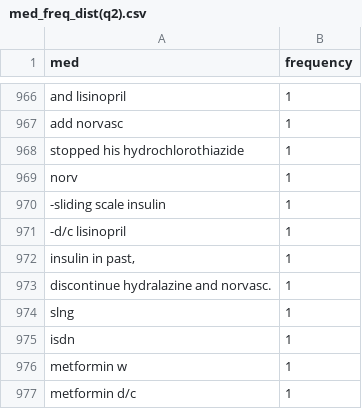
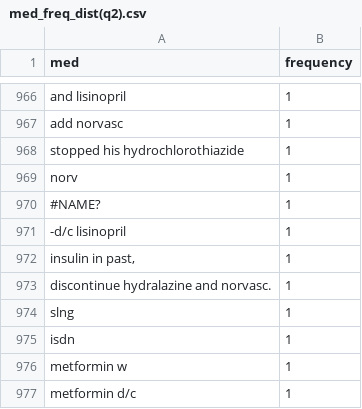
Before and after one commit to yoonchoi67/Iowa_Proj2, a CSV file: analysis_data2/med_freq_dist(q2).csv, drawn as a sheet; only a part is shown, gaps mark what is left out.

```diff
--- a/analysis_data2/med_freq_dist(q2).csv
+++ b/analysis_data2/med_freq_dist(q2).csv
@@ -969,3 +969,3 @@ stopped his hydrochlorothiazide,1
 norv,1
--sliding scale insulin,1
+#NAME?,1
 -d/c lisinopril,1
```
Also changed, not shown: analysis_data2/individual_med_dict(q5).csv, 2 other files.
